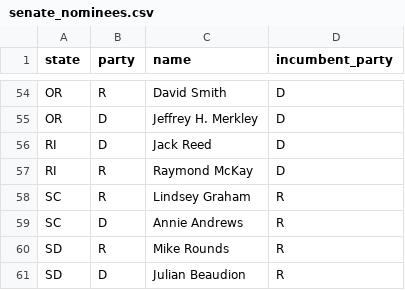
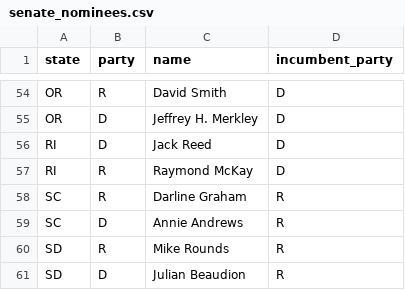
Before and after one commit to Sdlerm/2026midtetermelection_predictor_SQLPy, a CSV file: data/senate_nominees.csv, drawn as a sheet; only a part is shown, gaps mark what is left out.

Commit message:
Adjust LEAN_ALPHA to 0.78 based on backtest re-measurement; fix SC candidate name and expand pollster ratings with validation
Re-measure Senate LEAN_ALPHA against 2018/2020 outcomes: variance-optimal alpha moves 0.82→0.78 (plateau 0.70-0.88, sits 0.01 off minimum vs prior 0.02). Update constant in senate_model.py and propagate to all documentation (README, BACKTEST_SCOPE.md, backtest_senate.py). Unstale comments that hardcoded prior values: make backtest_senate.py header generic, document house_model.LEAN_ALPHA_HOUSE deliberate non-tracking. Fix senate_nominees.csv SC Republican name Lindsey→Darline Graham. Expand pollster_ratings.csv with 46 additional pollsters (Actionable Intel, Applecart, AtlasIntel upgrade to A+, Embold, FM3, Focaldata, multiple university/YouGov partnerships); drop unused Pollster Rating ID column. Add comprehensive CSV validation to load_pollster_ratings.py: batch-report all malformed rows with line numbers, detect blank Pollster names, reject inconsistent grade→numeric mappings that corrupt historical grade ladder, add missing-table guard for pollsters DB, fix duplicate-counting to report pollster count not row count, add try/finally to close locked connections on validation failures.

```diff
--- a/data/senate_nominees.csv
+++ b/data/senate_nominees.csv
@@ -57,3 +57,3 @@ RI,D,Jack Reed,D
 RI,R,Raymond McKay,D
-SC,R,Lindsey Graham,R
+SC,R,Darline Graham,R
 SC,D,Annie Andrews,R
```
Also changed, not shown: data/pollster_ratings.csv, 6 other files.
